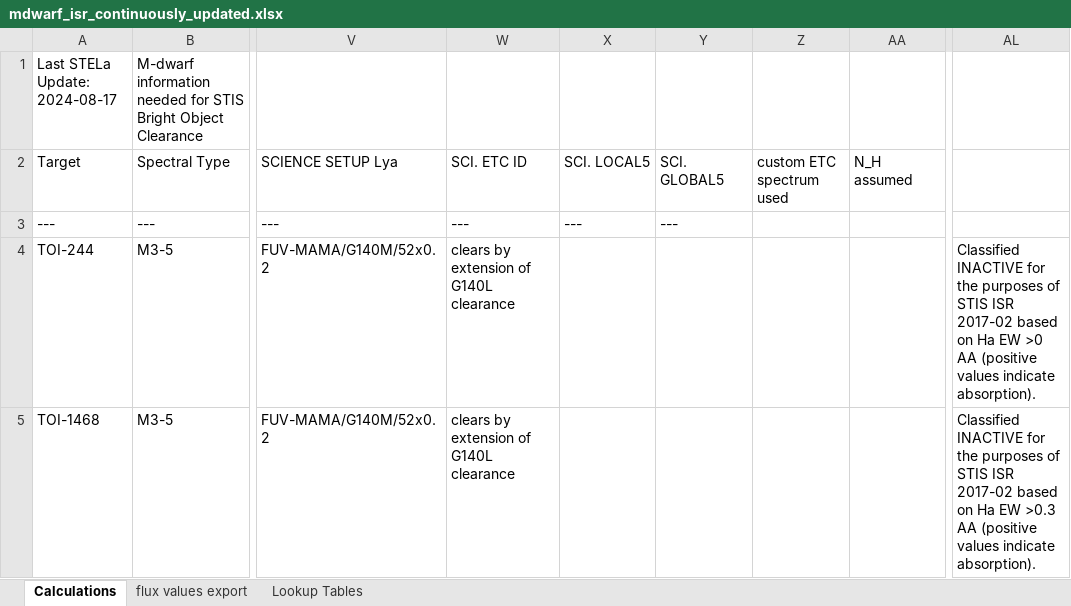
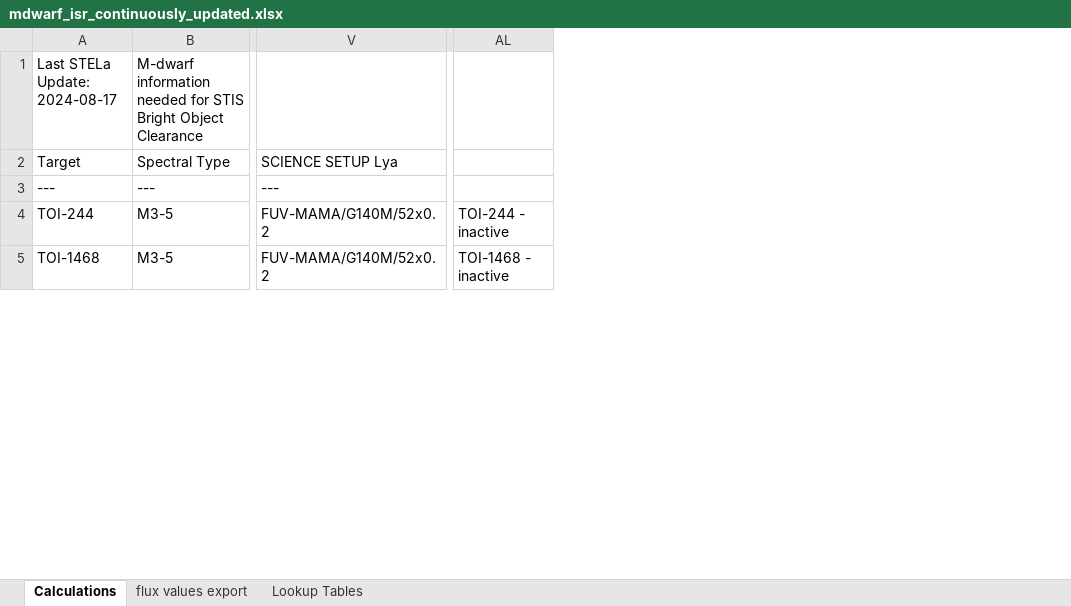
Before and after one commit to HST-STELa/stage1, an Excel workbook: target_selection_data/inputs/hand_checked/mdwarf_isr_continuously_updated.xlsx, sheet Calculations, drawn as a sheet; only a part is shown, gaps mark what is left out; values as stored, in another font and other column widths than the file's, no cell formats; charts and pictures and conditional formats not drawn; removed rows and columns are numbered as before the commit, all else as after; the diff covers the shown part only; the diff names each change by its address in the sheet, - before the commit and + after, or states it on an @@ line.

```diff
--- a/target_selection_data/inputs/hand_checked/mdwarf_isr_continuously_updated.xlsx (sheet Calculations)
+++ b/target_selection_data/inputs/hand_checked/mdwarf_isr_continuously_updated.xlsx (sheet Calculations)
@@ column W (SCI. ETC ID) hidden, rows 3-5: --- | clears by extension of G140L clearance | clears by extension of G140L clearance @@
@@ column X (SCI. LOCAL5) hidden, row 3: --- @@
@@ column Y (SCI. GLOBAL5) hidden, row 3: --- @@
@@ column Z (custom ETC spectrum used) hidden, empty @@
@@ column AA (N_H assumed) hidden, empty @@
-column AL, rows 4-5: Classified INACTIVE for the purposes of STIS ISR 2017-02 based on Ha EW >0 AA (positive values indicate absorption). | Classified INACTIVE for the purposes of STIS ISR 2017-02 based on Ha EW >0.3 AA (positive values indicate absorption).
+column AL, rows 4-5: TOI-244 - inactive | TOI-1468 - inactive
```
Also changed, not shown: 2 added rows and 16 edited cells elsewhere in this sheet, cell formats, formulas that keep their value, hidden cells, 3 other files.
